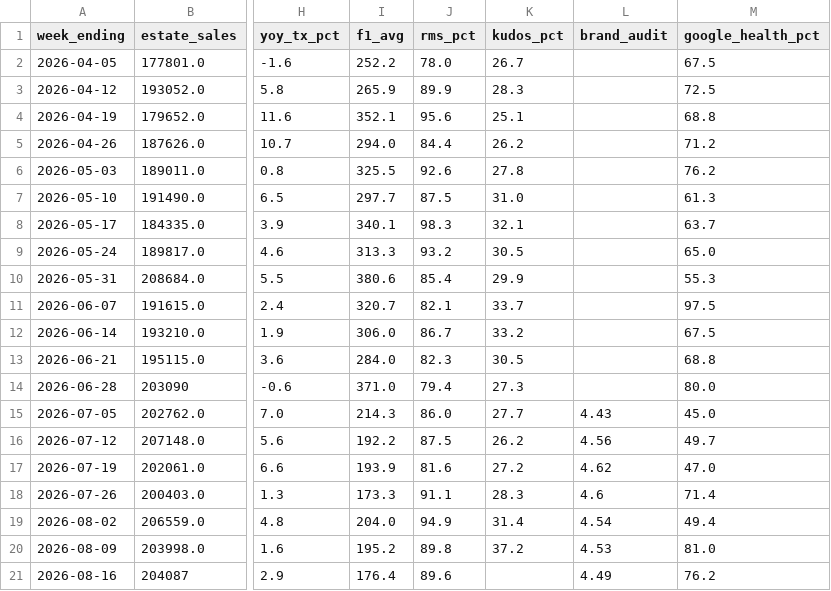
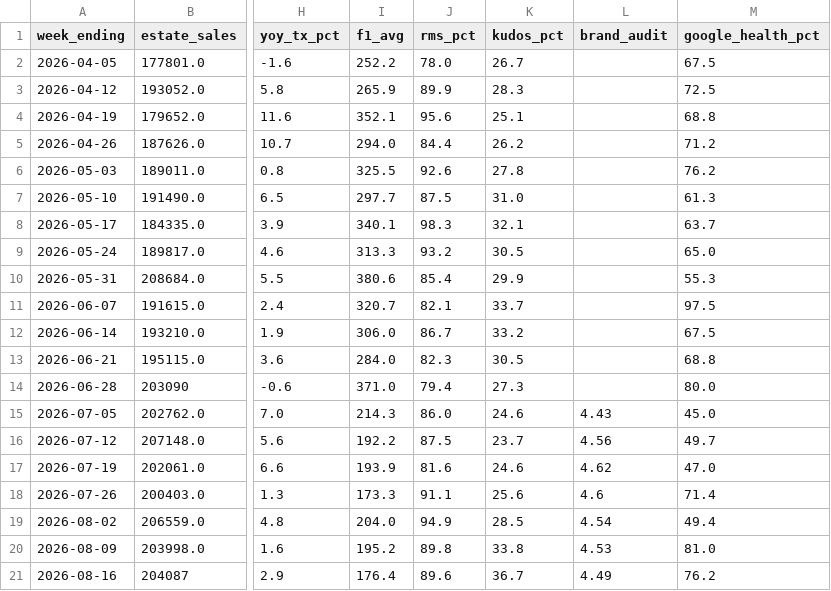
Before and after one commit to Fontana1974/bewiched-dashboards, a CSV file: weekly_history.csv, drawn as a sheet; only a part is shown, gaps mark what is left out; the diff names each change by its address in the sheet, - before the commit and + after, or states it on an @@ line.

```diff
--- a/weekly_history.csv
+++ b/weekly_history.csv
-K15 (kudos_pct): 27.7
+K15 (kudos_pct): 24.6
-K16 (kudos_pct): 26.2
+K16 (kudos_pct): 23.7
-K17 (kudos_pct): 27.2
+K17 (kudos_pct): 24.6
-K18 (kudos_pct): 28.3
+K18 (kudos_pct): 25.6
-K19 (kudos_pct): 31.4
+K19 (kudos_pct): 28.5
-K20 (kudos_pct): 37.2
+K20 (kudos_pct): 33.8
-K21 (kudos_pct): (empty)
+K21 (kudos_pct): 36.7
```
Also changed, not shown: 30 other files.
